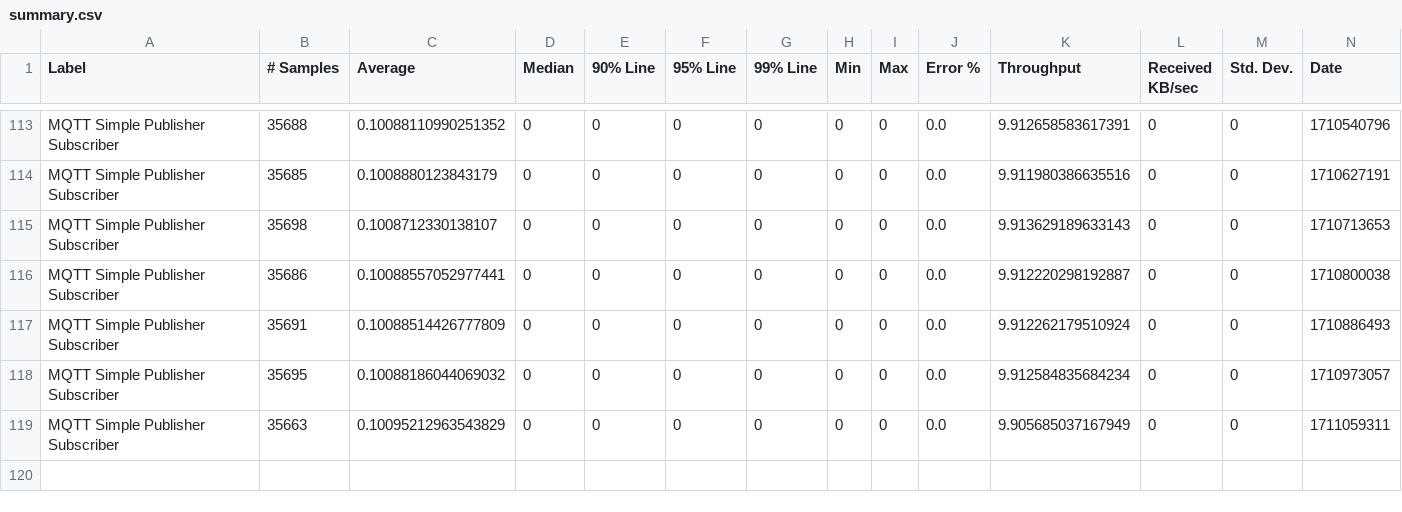
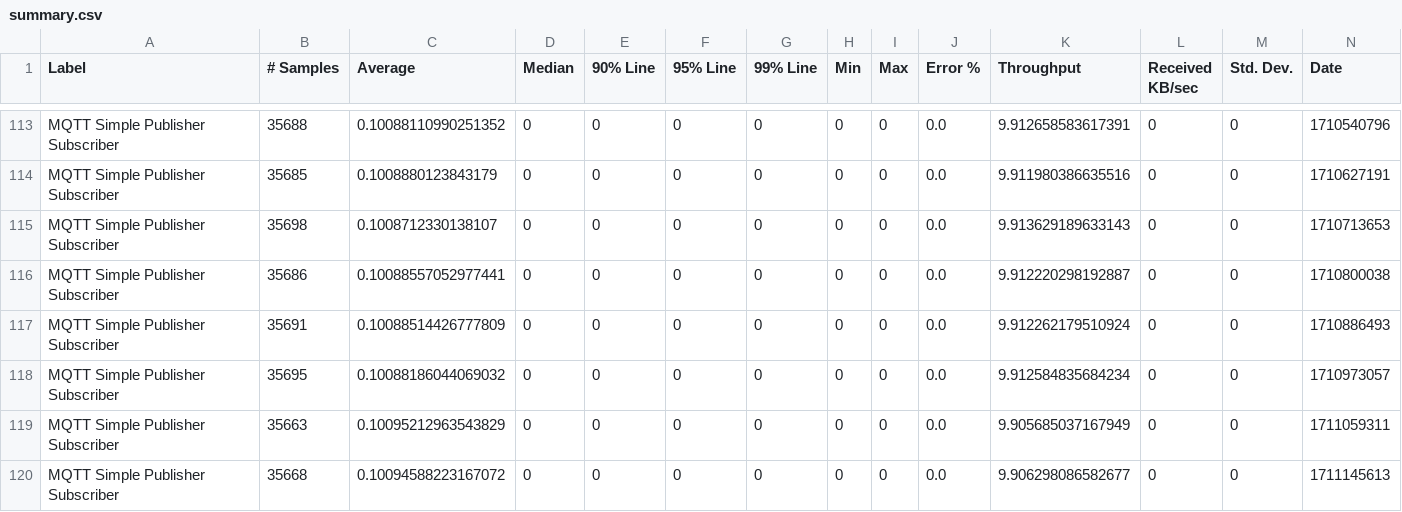
Before and after one commit to ballerina-platform/module-ballerina-mqtt, a CSV file: load-tests/simple_publisher_subscriber/results/summary.csv, drawn as a sheet; only a part is shown, gaps mark what is left out; rows hold the shown columns only; the diff names each change by its address in the sheet, - before the commit and + after, or states it on an @@ line.

Commit message:
Update simple_publisher_subscriber test results on Fri Mar 22 22:14:18 UTC 2024

```diff
--- a/load-tests/simple_publisher_subscriber/results/summary.csv
+++ b/load-tests/simple_publisher_subscriber/results/summary.csv
+row 120: MQTT Simple Publisher Subscriber | 35668 | 0.10094588223167072 | 0 | 0 | 0 | 0 | 0 | 0 | 0.0 | 9.906298086582677 | 0 | 0 | 1711145613
```
